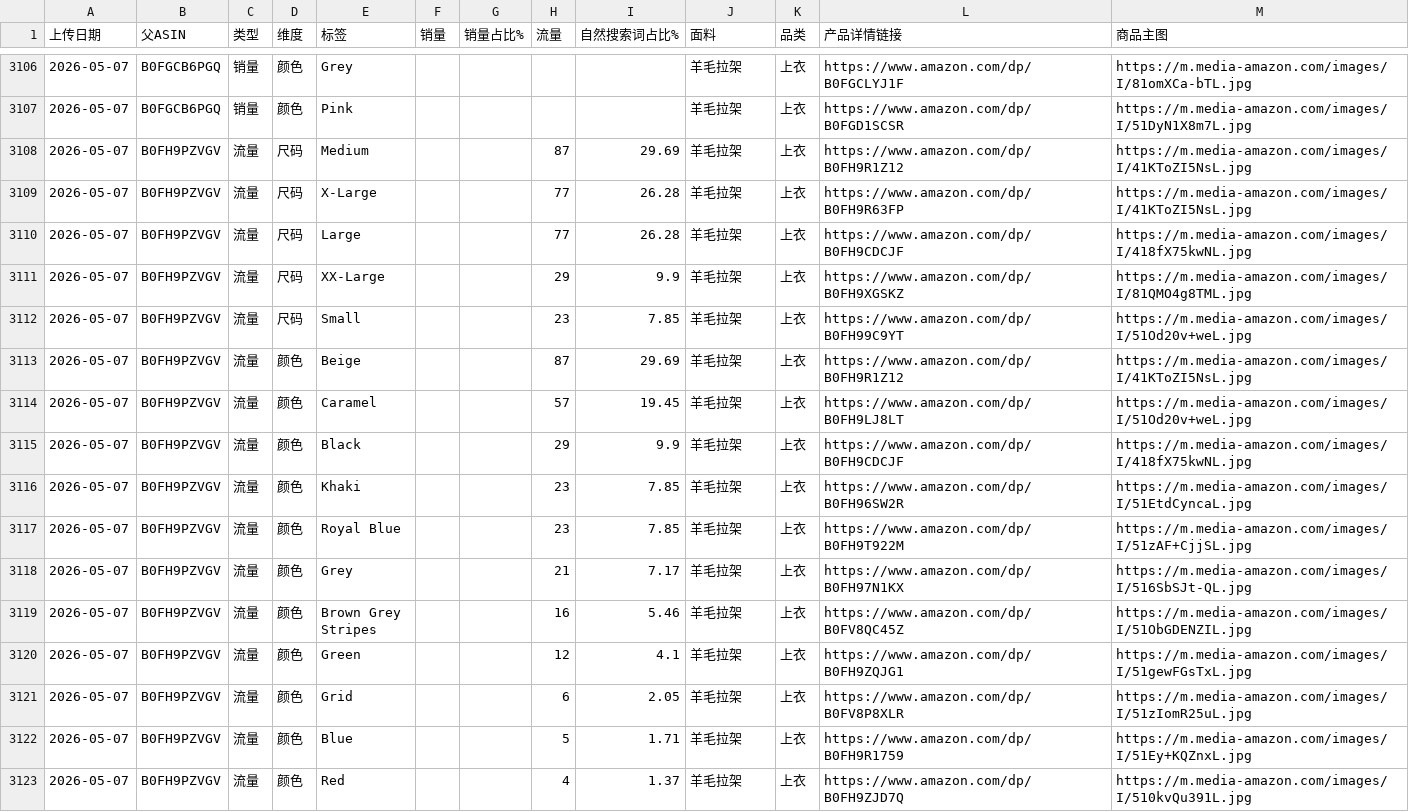
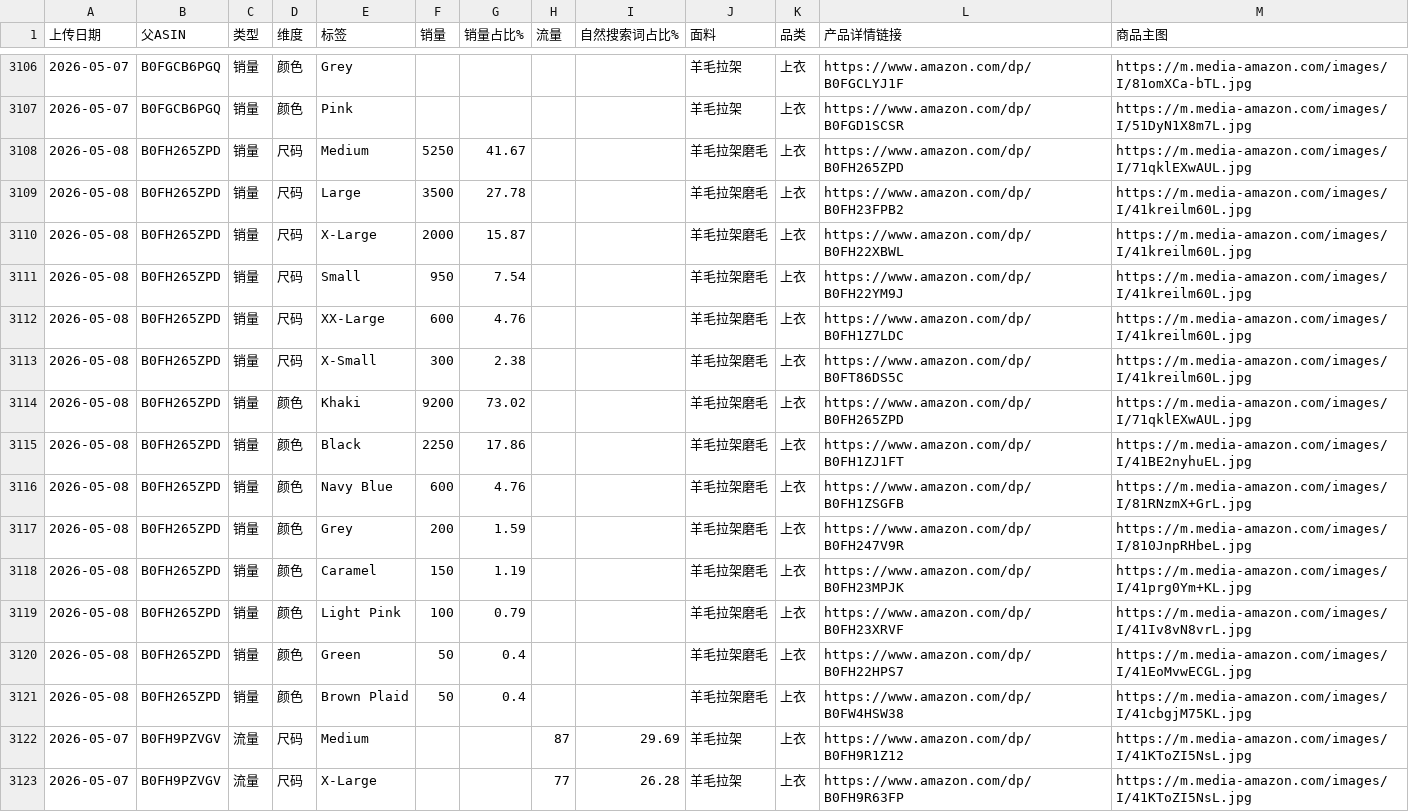
Before and after one commit to wasdkd/Amazon, a CSV file: uploads2/quick_results.csv, drawn as a sheet; only a part is shown, gaps mark what is left out; the shorter side is filled out with more unchanged rows; the diff names each change by its address in the sheet, - before the commit and + after, or states it on an @@ line.

Commit message:
Update quick results 2026-05-08T06:24:50.324Z

```diff
--- a/uploads2/quick_results.csv
+++ b/uploads2/quick_results.csv
+row 3108: 2026-05-08 | B0FH265ZPD | 销量 | 尺码 | Medium | 5250 | 41.67 |  |  | 羊毛拉架磨毛 | 上衣 | https://www.amazon.com/dp/B0FH265ZPD | https://m.media-amazon.com/images/I/71qklEXwAUL.jpg
+row 3109: 2026-05-08 | B0FH265ZPD | 销量 | 尺码 | Large | 3500 | 27.78 |  |  | 羊毛拉架磨毛 | 上衣 | https://www.amazon.com/dp/B0FH23FPB2 | https://m.media-amazon.com/images/I/41kreilm60L.jpg
+row 3110: 2026-05-08 | B0FH265ZPD | 销量 | 尺码 | X-Large | 2000 | 15.87 |  |  | 羊毛拉架磨毛 | 上衣 | https://www.amazon.com/dp/B0FH22XBWL | https://m.media-amazon.com/images/I/41kreilm60L.jpg
+row 3111: 2026-05-08 | B0FH265ZPD | 销量 | 尺码 | Small | 950 | 7.54 |  |  | 羊毛拉架磨毛 | 上衣 | https://www.amazon.com/dp/B0FH22YM9J | https://m.media-amazon.com/images/I/41kreilm60L.jpg
+row 3112: 2026-05-08 | B0FH265ZPD | 销量 | 尺码 | XX-Large | 600 | 4.76 |  |  | 羊毛拉架磨毛 | 上衣 | https://www.amazon.com/dp/B0FH1Z7LDC | https://m.media-amazon.com/images/I/41kreilm60L.jpg
+row 3113: 2026-05-08 | B0FH265ZPD | 销量 | 尺码 | X-Small | 300 | 2.38 |  |  | 羊毛拉架磨毛 | 上衣 | https://www.amazon.com/dp/B0FT86DS5C | https://m.media-amazon.com/images/I/41kreilm60L.jpg
+row 3114: 2026-05-08 | B0FH265ZPD | 销量 | 颜色 | Khaki | 9200 | 73.02 |  |  | 羊毛拉架磨毛 | 上衣 | https://www.amazon.com/dp/B0FH265ZPD | https://m.media-amazon.com/images/I/71qklEXwAUL.jpg
+row 3115: 2026-05-08 | B0FH265ZPD | 销量 | 颜色 | Black | 2250 | 17.86 |  |  | 羊毛拉架磨毛 | 上衣 | https://www.amazon.com/dp/B0FH1ZJ1FT | https://m.media-amazon.com/images/I/41BE2nyhuEL.jpg
+row 3116: 2026-05-08 | B0FH265ZPD | 销量 | 颜色 | Navy Blue | 600 | 4.76 |  |  | 羊毛拉架磨毛 | 上衣 | https://www.amazon.com/dp/B0FH1ZSGFB | https://m.media-amazon.com/images/I/81RNzmX+GrL.jpg
+row 3117: 2026-05-08 | B0FH265ZPD | 销量 | 颜色 | Grey | 200 | 1.59 |  |  | 羊毛拉架磨毛 | 上衣 | https://www.amazon.com/dp/B0FH247V9R | https://m.media-amazon.com/images/I/810JnpRHbeL.jpg
+row 3118: 2026-05-08 | B0FH265ZPD | 销量 | 颜色 | Caramel | 150 | 1.19 |  |  | 羊毛拉架磨毛 | 上衣 | https://www.amazon.com/dp/B0FH23MPJK | https://m.media-amazon.com/images/I/41prg0Ym+KL.jpg
+row 3119: 2026-05-08 | B0FH265ZPD | 销量 | 颜色 | Light Pink | 100 | 0.79 |  |  | 羊毛拉架磨毛 | 上衣 | https://www.amazon.com/dp/B0FH23XRVF | https://m.media-amazon.com/images/I/41Iv8vN8vrL.jpg
+row 3120: 2026-05-08 | B0FH265ZPD | 销量 | 颜色 | Green | 50 | 0.4 |  |  | 羊毛拉架磨毛 | 上衣 | https://www.amazon.com/dp/B0FH22HPS7 | https://m.media-amazon.com/images/I/41EoMvwECGL.jpg
+row 3121: 2026-05-08 | B0FH265ZPD | 销量 | 颜色 | Brown Plaid | 50 | 0.4 |  |  | 羊毛拉架磨毛 | 上衣 | https://www.amazon.com/dp/B0FW4HSW38 | https://m.media-amazon.com/images/I/41cbgjM75KL.jpg
```
